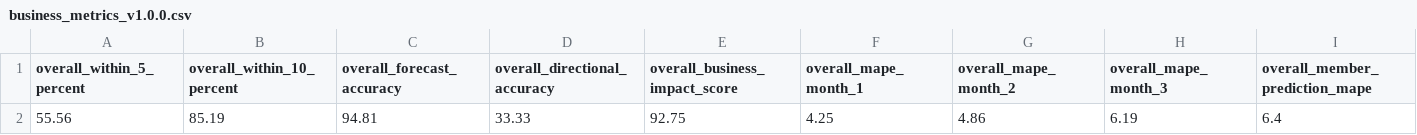
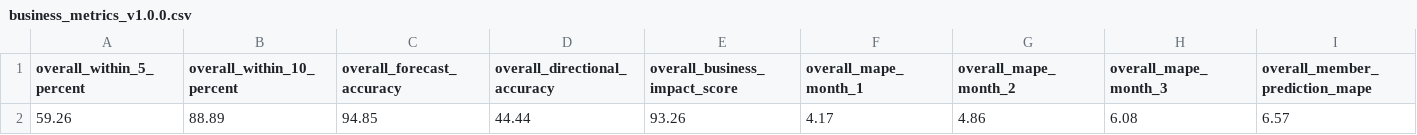
Before and after one commit to mb-yogendra-gautam/prediction-model, a CSV file: reports/audit/business_metrics_v1.0.0.csv, drawn as a sheet; only a part is shown; removed rows and columns are numbered as before the commit, all else as after; rows hold the shown columns only; the diff names each change by its address in the sheet, - before the commit and + after, or states it on an @@ line.

Commit message:
fix: Update business metrics in audit report for improved accuracy
- Adjusted values in the business metrics CSV to reflect more accurate performance indicators.
- Enhanced overall forecast accuracy and business impact scores based on recent evaluations.

```diff
--- a/reports/audit/business_metrics_v1.0.0.csv
+++ b/reports/audit/business_metrics_v1.0.0.csv
-row 2: 55.56 | 85.19 | 94.81 | 33.33 | 92.75 | 4.25 | 4.86 | 6.19 | 6.4
+row 2: 59.26 | 88.89 | 94.85 | 44.44 | 93.26 | 4.17 | 4.86 | 6.08 | 6.57
```
Also changed, not shown: 1 other file.
